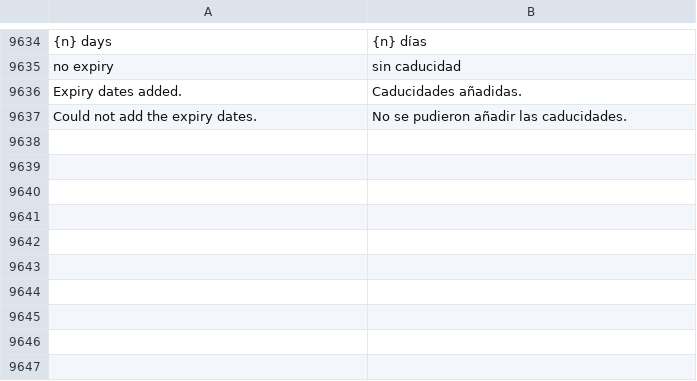
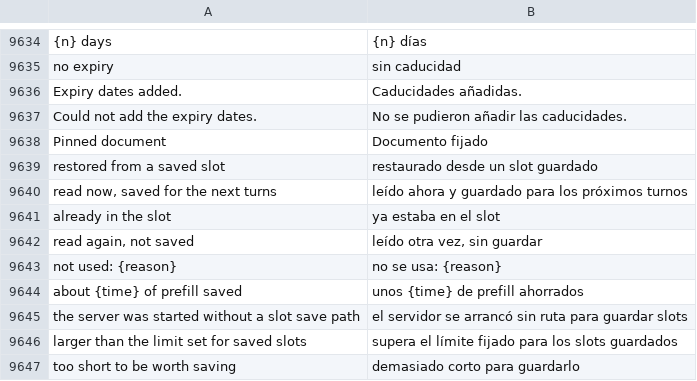
Before and after one commit to Luissalet/Faustus, a TSV file: docs/ui/i18n/es.tsv, drawn as a sheet; only a part is shown, gaps mark what is left out.

Commit message:
Save and restore the llama-server slot of a pinned document
When a chat has a pinned document small enough to be worth it, the slot is saved after the turn that read it and loaded back on a later turn if the slot lost it, so the document is not read again. The state name comes from a hash of the model, the server's model file and chat template, the tools and the exact system plus document text; an edited document starts afresh. Never blocks a turn, learns that a server has no save path from its 501, cleans old files by size and age, and reports prefix_cache (restored, saved, warm, miss, off) in the turn metrics and in Studio's turn details. Off by default; engines started by Faustus get --slot-save-path when it is on. Admin route and a workers MCP tool show and clear the files.

```diff
--- a/docs/ui/i18n/es.tsv
+++ b/docs/ui/i18n/es.tsv
@@ -9637 +9637,11 @@ Expiry dates added.	Caducidades añadidas.
 Could not add the expiry dates.	No se pudieron añadir las caducidades.
+Pinned document	Documento fijado
+restored from a saved slot	restaurado desde un slot guardado
+read now, saved for the next turns	leído ahora y guardado para los próximos turnos
+already in the slot	ya estaba en el slot
+read again, not saved	leído otra vez, sin guardar
+not used: {reason}	no se usa: {reason}
+about {time} of prefill saved	unos {time} de prefill ahorrados
+the server was started without a slot save path	el servidor se arrancó sin ruta para guardar slots
+larger than the limit set for saved slots	supera el límite fijado para los slots guardados
+too short to be worth saving	demasiado corto para guardarlo
```
Also changed, not shown: 15 other files.
